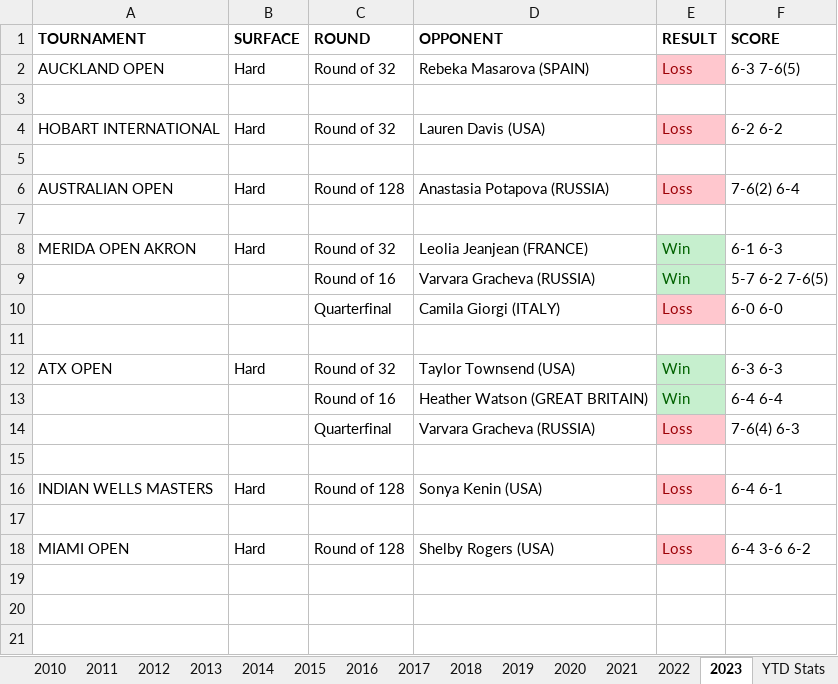
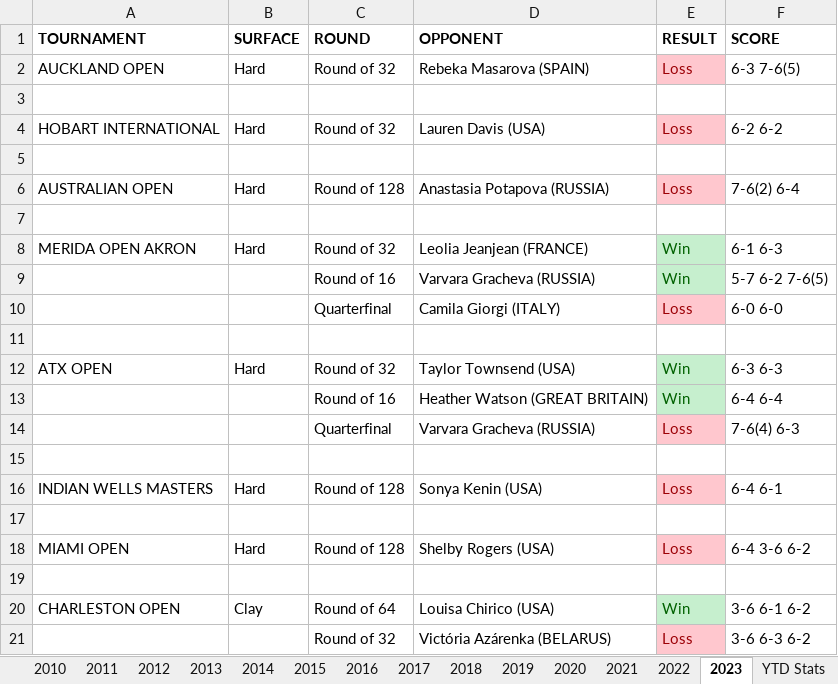
Before and after one commit to soumyavajjhala/soumyavajjhala.github.io, an Excel workbook: Tennis/WTA Tour/Sloane Stephens.xlsx, sheet 2023, drawn as a sheet; values as stored, in another font and other column widths than the file's, no borders; the diff names each change by its address in the sheet, - before the commit and + after, or states it on an @@ line.

```diff
--- a/Tennis/WTA Tour/Sloane Stephens.xlsx (sheet 2023)
+++ b/Tennis/WTA Tour/Sloane Stephens.xlsx (sheet 2023)
+row 19: (empty)
+row 20: CHARLESTON OPEN | Clay | Round of 64 | Louisa Chirico (USA) | Win | 3-6 6-1 6-2
+row 21:  |  | Round of 32 | Victória Azárenka (BELARUS) | Loss | 3-6 6-3 6-2
```
Also changed, not shown: sheet YTD Stats, charts or pictures, Tennis/WTA Tour/Sonya Kenin.xlsx, Tennis/WTA Tour/Victória Azárenka.xlsx, 2 other files.
